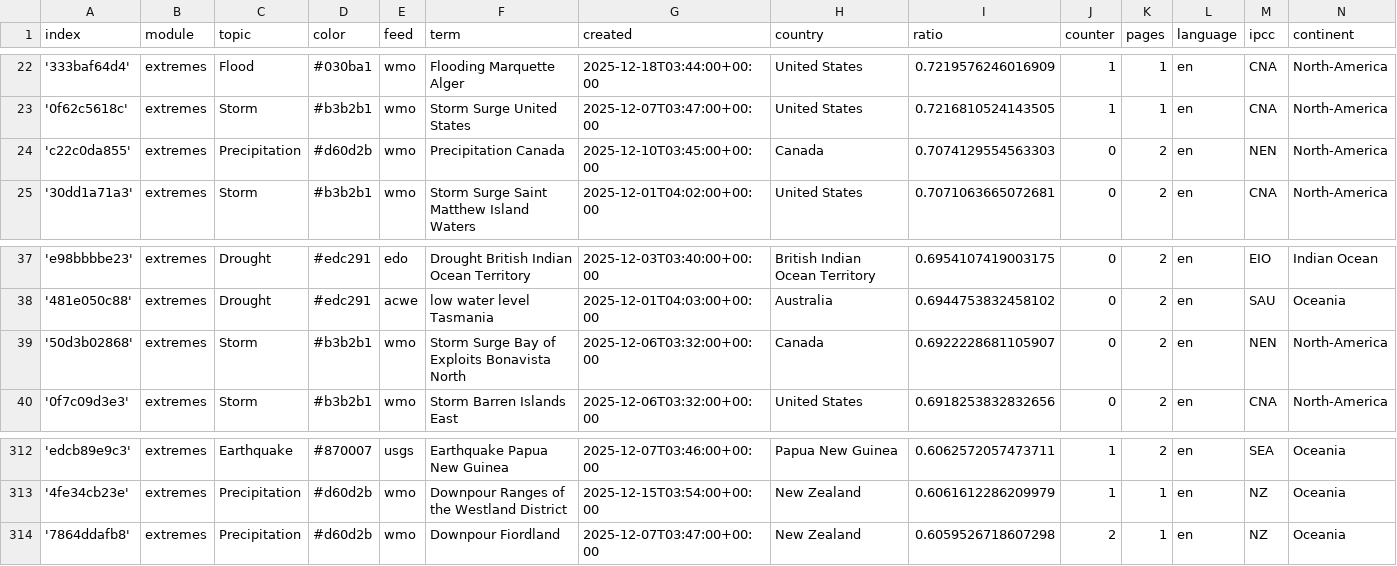
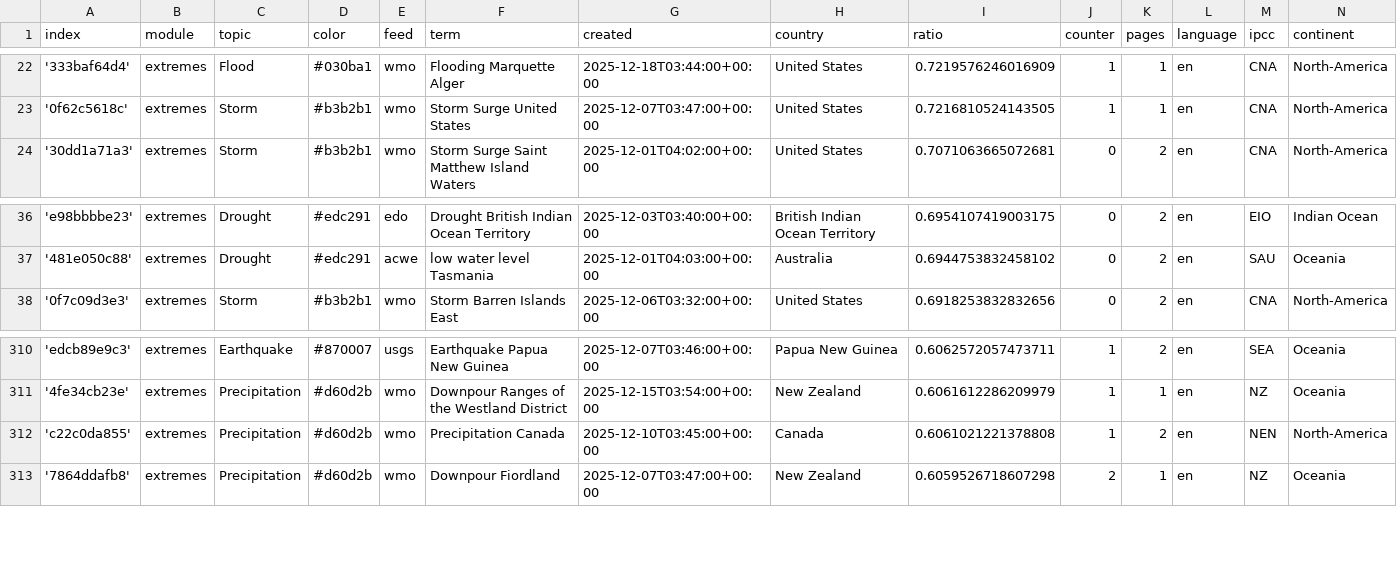
Before and after one commit to picawe-news/englishExtremes, a CSV file: terms.csv, drawn as a sheet; only a part is shown, gaps mark what is left out; removed rows and columns are numbered as before the commit, all else as after; the diff names each change by its address in the sheet, - before the commit and + after, or states it on an @@ line.

Commit message:
Commit from GitHub Actions (harvest:0.0)

```diff
--- a/terms.csv
+++ b/terms.csv
-row 24: 'c22c0da855' | extremes | Precipitation | #d60d2b | wmo | Precipitation Canada | 2025-12-10T03:45:00+00:00 | Canada | 0.7074129554563303 | 0 | 2 | en | NEN | North-America
-row 39: '50d3b02868' | extremes | Storm | #b3b2b1 | wmo | Storm Surge Bay of Exploits Bonavista North | 2025-12-06T03:32:00+00:00 | Canada | 0.6922228681105907 | 0 | 2 | en | NEN | North-America
+row 312: 'c22c0da855' | extremes | Precipitation | #d60d2b | wmo | Precipitation Canada | 2025-12-10T03:45:00+00:00 | Canada | 0.6061021221378808 | 1 | 2 | en | NEN | North-America
```
